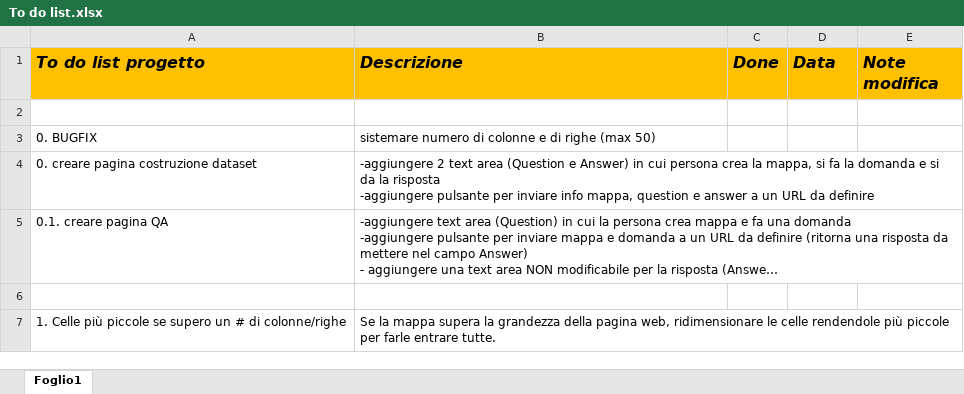
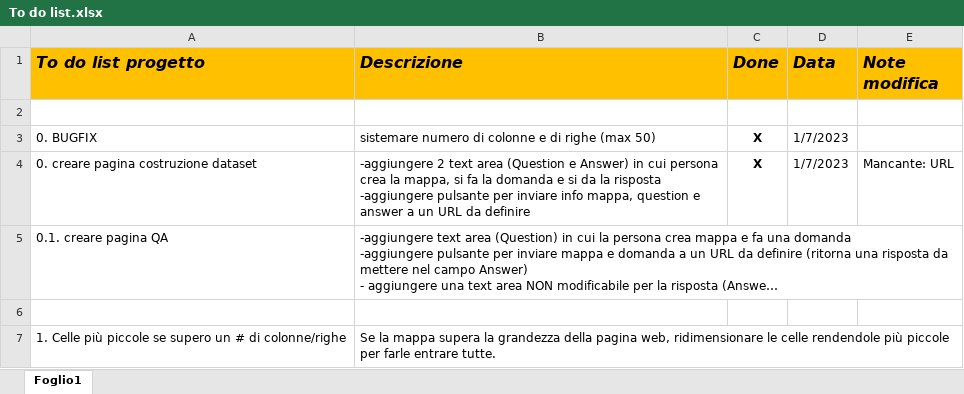
Before and after one commit to Bludnec/Interfaccia-Interazione-Uomo-Robot, an Excel workbook: To do list.xlsx, sheet Foglio1, drawn as a sheet; only a part is shown; long unchanged cells end in …; values as stored, in another font and other column widths than the file's, no borders; the diff names each change by its address in the sheet, - before the commit and + after, or states it on an @@ line.

Commit message:
Fix max righe/colonne - other
Fixato il numero massimo di righe e colonne se inserito manualmente.
Modificata estetica FE

```diff
--- a/To do list.xlsx (sheet Foglio1)
+++ b/To do list.xlsx (sheet Foglio1)
-C3:C4 (Done): (empty)
+C3:C4 (Done): X
-D3:D4 (Data): (empty)
+D3:D4 (Data): 1/7/2023
-E4 (Note modifica): (empty)
+E4 (Note modifica): Mancante: URL
```
Also changed, not shown: 6 other files.
